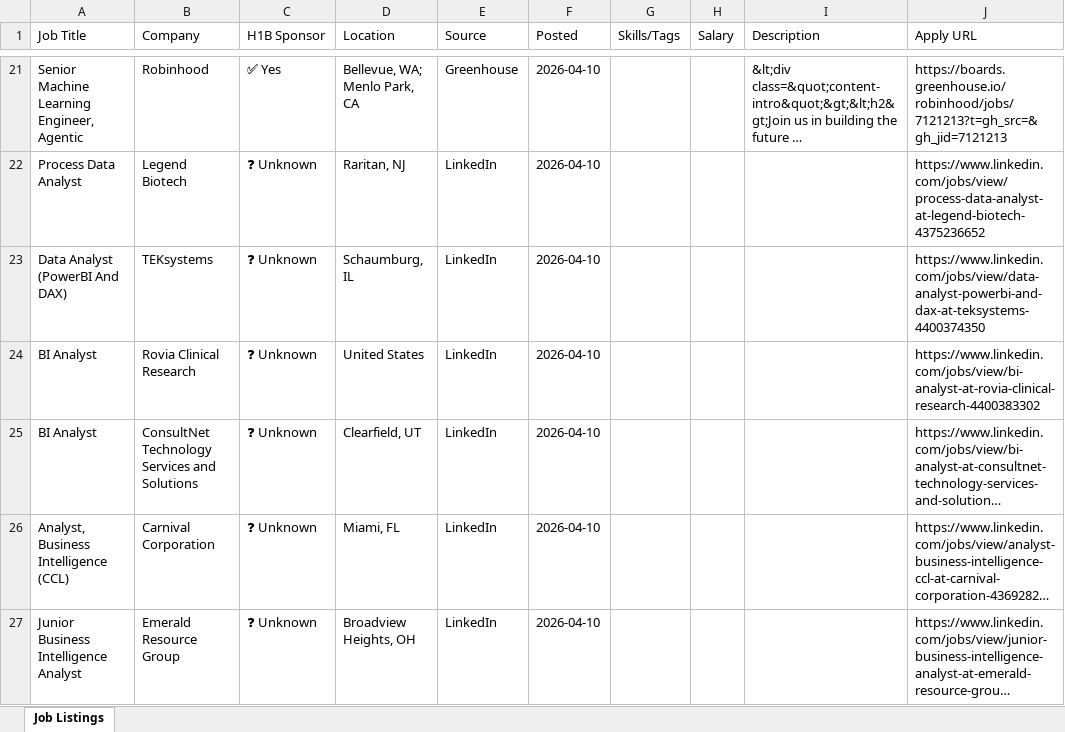
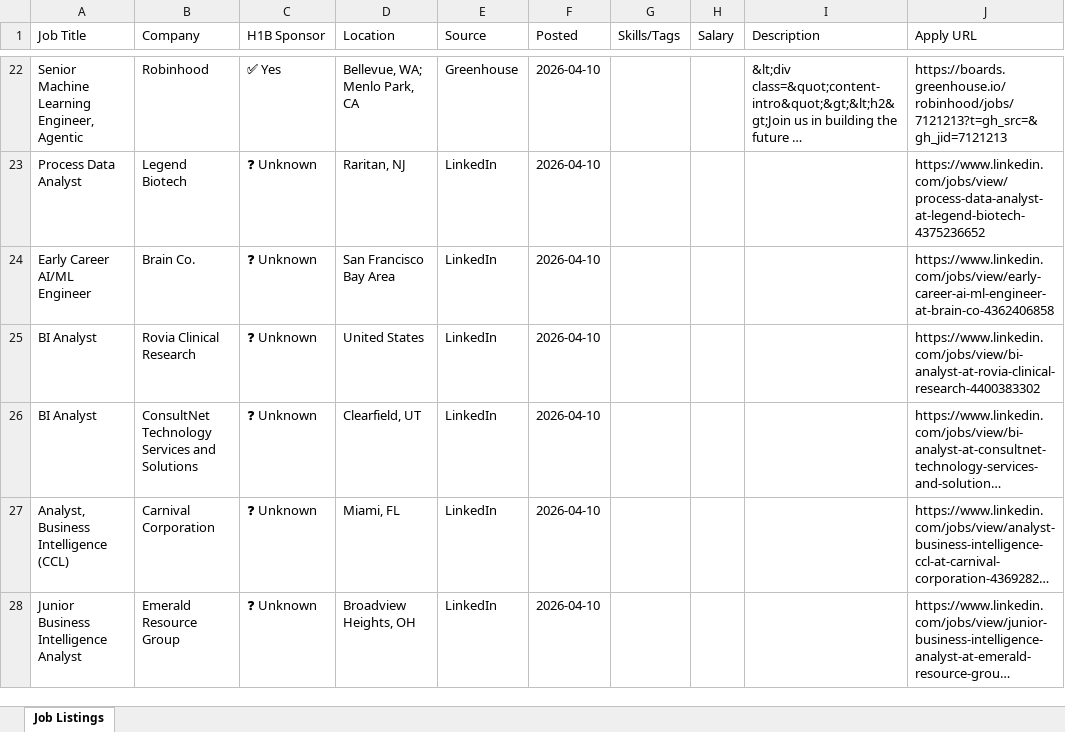
Before and after one commit to raagasindhu99/job-monitor, an Excel workbook: job-monitor/job_monitor.xlsx, sheet Job Listings, drawn as a sheet; only a part is shown, gaps mark what is left out; long unchanged cells end in …; values as stored, in another font and other column widths than the file's, no cell formats; addresses are those after the commit; the diff covers the shown part only; the diff names each change by its address in the sheet, - before the commit and + after, or states it on an @@ line.

```diff
--- a/job-monitor/job_monitor.xlsx (sheet Job Listings)
+++ b/job-monitor/job_monitor.xlsx (sheet Job Listings)
-A24 (Job Title): Data Analyst (PowerBI And DAX)
+A24 (Job Title): Early Career AI/ML Engineer
-B24 (Company): TEKsystems
+B24 (Company): Brain Co.
-D24 (Location): Schaumburg, IL
+D24 (Location): San Francisco Bay Area
-J24 (Apply URL): https://www.linkedin.com/jobs/view/data-analyst-powerbi-and-dax-at-teksystems-4400374350
+J24 (Apply URL): https://www.linkedin.com/jobs/view/early-career-ai-ml-engineer-at-brain-co-4362406858
```
Also changed, not shown: 2 added rows and 2 removed rows elsewhere in this sheet, cell formats, job_monitor.xlsx, 4 other files.
